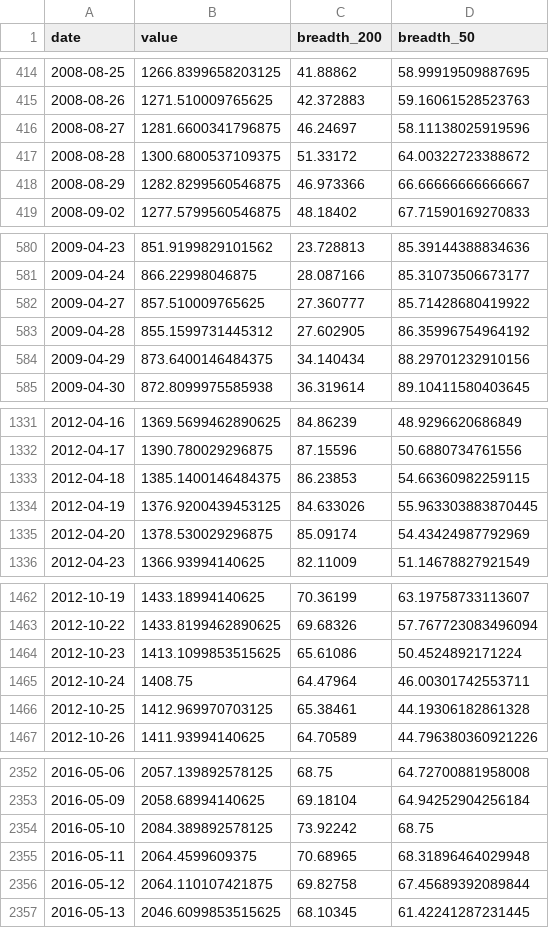
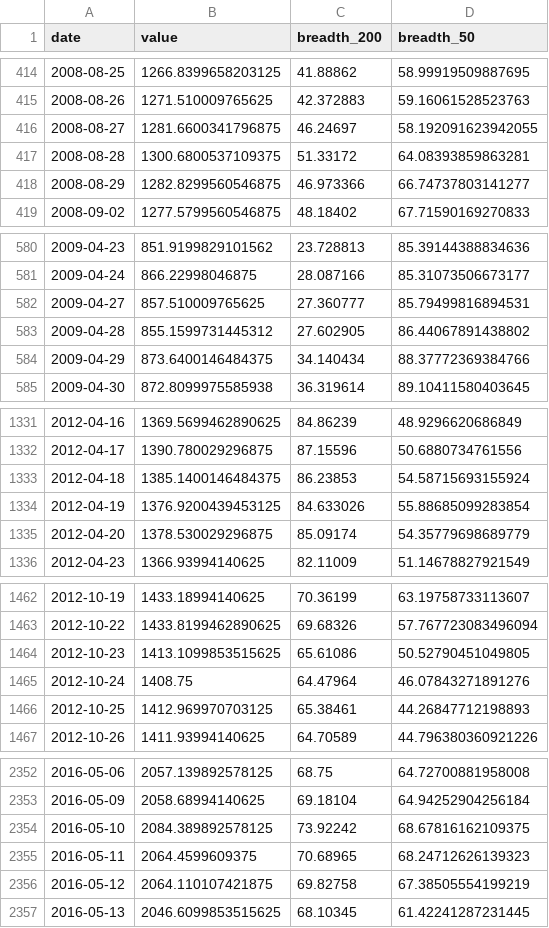
Before and after one commit to BamHIHedgeFundCEO/bamhi-web, a CSV file: data/breadth.csv, drawn as a sheet; only a part is shown, gaps mark what is left out; the diff covers the shown part only.

```diff
--- a/data/breadth.csv
+++ b/data/breadth.csv
@@ -415,5 +415,5 @@ date,value,breadth_200,breadth_50
 2008-08-26,1271.510009765625,42.372883,59.16061528523763
-2008-08-27,1281.6600341796875,46.24697,58.11138025919596
-2008-08-28,1300.6800537109375,51.33172,64.00322723388672
-2008-08-29,1282.8299560546875,46.973366,66.66666666666667
+2008-08-27,1281.6600341796875,46.24697,58.192091623942055
+2008-08-28,1300.6800537109375,51.33172,64.08393859863281
+2008-08-29,1282.8299560546875,46.973366,66.74737803141277
 2008-09-02,1277.5799560546875,48.18402,67.71590169270833
@@ -581,5 +581,5 @@ date,value,breadth_200,breadth_50
 2009-04-24,866.22998046875,28.087166,85.31073506673177
-2009-04-27,857.510009765625,27.360777,85.71428680419922
-2009-04-28,855.1599731445312,27.602905,86.35996754964192
-2009-04-29,873.6400146484375,34.140434,88.29701232910156
+2009-04-27,857.510009765625,27.360777,85.79499816894531
+2009-04-28,855.1599731445312,27.602905,86.44067891438802
+2009-04-29,873.6400146484375,34.140434,88.37772369384766
 2009-04-30,872.8099975585938,36.319614,89.10411580403645
@@ -1332,5 +1332,5 @@ date,value,breadth_200,breadth_50
 2012-04-17,1390.780029296875,87.15596,50.6880734761556
-2012-04-18,1385.1400146484375,86.23853,54.66360982259115
-2012-04-19,1376.9200439453125,84.633026,55.963303883870445
-2012-04-20,1378.530029296875,85.09174,54.43424987792969
+2012-04-18,1385.1400146484375,86.23853,54.58715693155924
+2012-04-19,1376.9200439453125,84.633026,55.88685099283854
+2012-04-20,1378.530029296875,85.09174,54.35779698689779
 2012-04-23,1366.93994140625,82.11009,51.14678827921549
@@ -1463,5 +1463,5 @@ date,value,breadth_200,breadth_50
 2012-10-22,1433.8199462890625,69.68326,57.767723083496094
-2012-10-23,1413.1099853515625,65.61086,50.4524892171224
-2012-10-24,1408.75,64.47964,46.00301742553711
-2012-10-25,1412.969970703125,65.38461,44.19306182861328
+2012-10-23,1413.1099853515625,65.61086,50.52790451049805
+2012-10-24,1408.75,64.47964,46.07843271891276
+2012-10-25,1412.969970703125,65.38461,44.26847712198893
 2012-10-26,1411.93994140625,64.70589,44.796380360921226
@@ -2353,5 +2353,5 @@ date,value,breadth_200,breadth_50
 2016-05-09,2058.68994140625,69.18104,64.94252904256184
-2016-05-10,2084.389892578125,73.92242,68.75
-2016-05-11,2064.4599609375,70.68965,68.31896464029948
-2016-05-12,2064.110107421875,69.82758,67.45689392089844
+2016-05-10,2084.389892578125,73.92242,68.67816162109375
+2016-05-11,2064.4599609375,70.68965,68.24712626139323
+2016-05-12,2064.110107421875,69.82758,67.38505554199219
 2016-05-13,2046.6099853515625,68.10345,61.42241287231445
```
Also changed, not shown: 12 edited cells elsewhere in this file, 1 other file.
